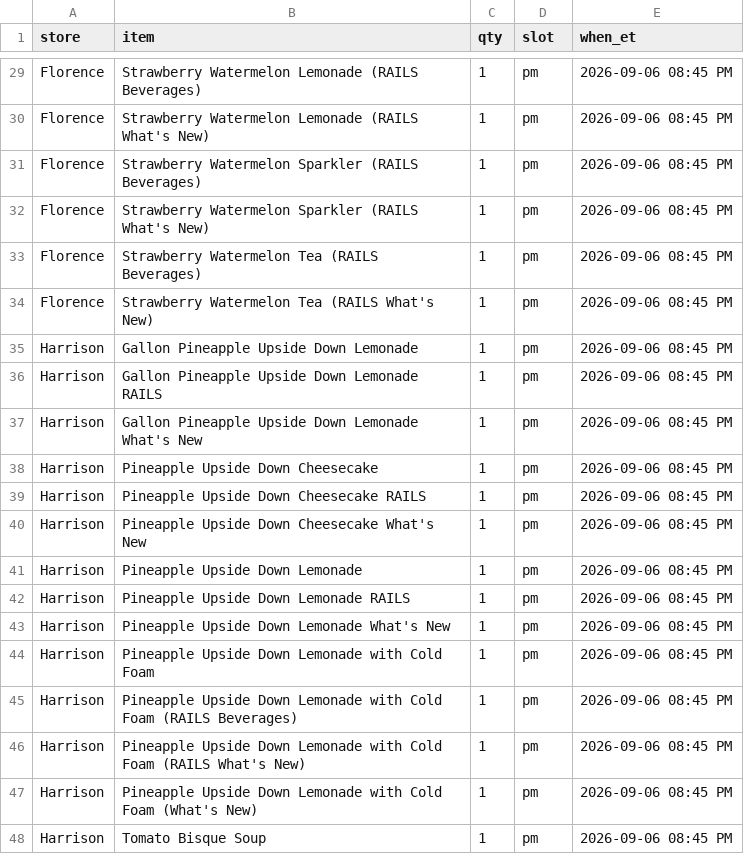
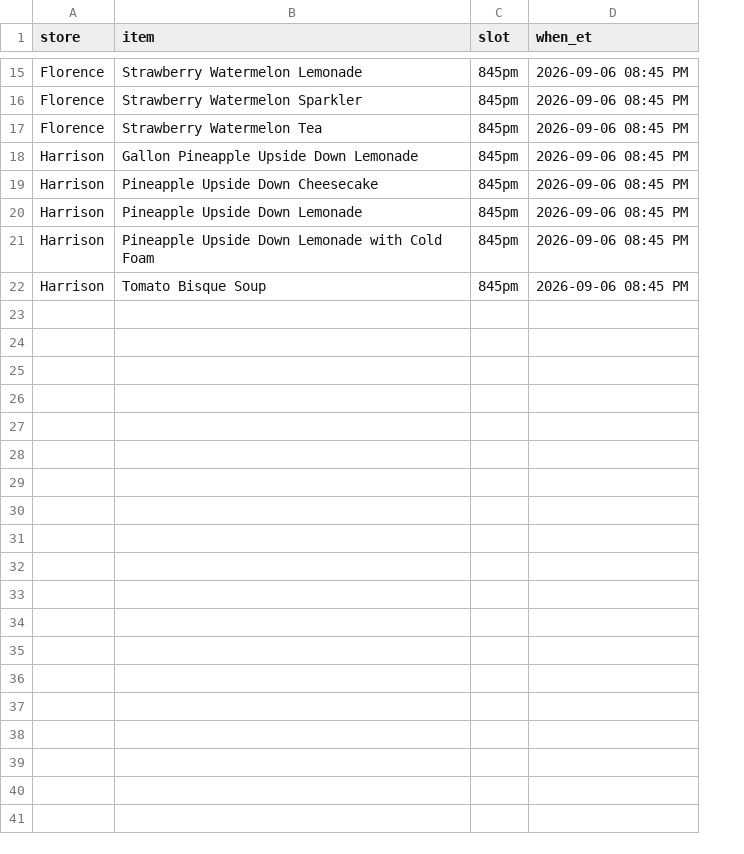
Before and after one commit to SCDashboard/DailyUploads, a CSV file: 86s.csv, drawn as a sheet; only a part is shown, gaps mark what is left out; removed rows and columns are numbered as before the commit, all else as after; the diff covers the shown part only; the diff names each change by its address in the sheet, - before the commit and + after, or states it on an @@ line.

```diff
--- a/86s.csv
+++ b/86s.csv
-column C (qty), row 29: 1; row 31: 1; row 33: 1; row 35: 1; row 38: 1; row 41: 1; row 44: 1; row 48: 1
-B15 (item): Strawberry Watermelon Lemonade (RAILS Beverages)
+B15 (item): Strawberry Watermelon Lemonade
-C15 (slot): pm
+C15 (slot): 845pm
-row 30: Florence | Strawberry Watermelon Lemonade (RAILS What's New) | 1 | pm | 2026-09-06 08:45 PM
-B16 (item): Strawberry Watermelon Sparkler (RAILS Beverages)
+B16 (item): Strawberry Watermelon Sparkler
-C16 (slot): pm
+C16 (slot): 845pm
-row 32: Florence | Strawberry Watermelon Sparkler (RAILS What's New) | 1 | pm | 2026-09-06 08:45 PM
-B17 (item): Strawberry Watermelon Tea (RAILS Beverages)
+B17 (item): Strawberry Watermelon Tea
-C17 (slot): pm
+C17 (slot): 845pm
-row 34: Florence | Strawberry Watermelon Tea (RAILS What's New) | 1 | pm | 2026-09-06 08:45 PM
-C18 (slot): pm
+C18 (slot): 845pm
-row 36: Harrison | Gallon Pineapple Upside Down Lemonade RAILS | 1 | pm | 2026-09-06 08:45 PM
-row 37: Harrison | Gallon Pineapple Upside Down Lemonade What's New | 1 | pm | 2026-09-06 08:45 PM
-C19 (slot): pm
+C19 (slot): 845pm
-row 39: Harrison | Pineapple Upside Down Cheesecake RAILS | 1 | pm | 2026-09-06 08:45 PM
-row 40: Harrison | Pineapple Upside Down Cheesecake What's New | 1 | pm | 2026-09-06 08:45 PM
-C20 (slot): pm
+C20 (slot): 845pm
-row 42: Harrison | Pineapple Upside Down Lemonade RAILS | 1 | pm | 2026-09-06 08:45 PM
-row 43: Harrison | Pineapple Upside Down Lemonade What's New | 1 | pm | 2026-09-06 08:45 PM
-C21 (slot): pm
+C21 (slot): 845pm
-row 45: Harrison | Pineapple Upside Down Lemonade with Cold Foam (RAILS Beverages) | 1 | pm | 2026-09-06 08:45 PM
-row 46: Harrison | Pineapple Upside Down Lemonade with Cold Foam (RAILS What's New) | 1 | pm | 2026-09-06 08:45 PM
-row 47: Harrison | Pineapple Upside Down Lemonade with Cold Foam (What's New) | 1 | pm | 2026-09-06 08:45 PM
-C22 (slot): pm
+C22 (slot): 845pm
```
Also changed, not shown: 14 removed rows and 20 edited cells elsewhere in this file, ad-updates.csv.
